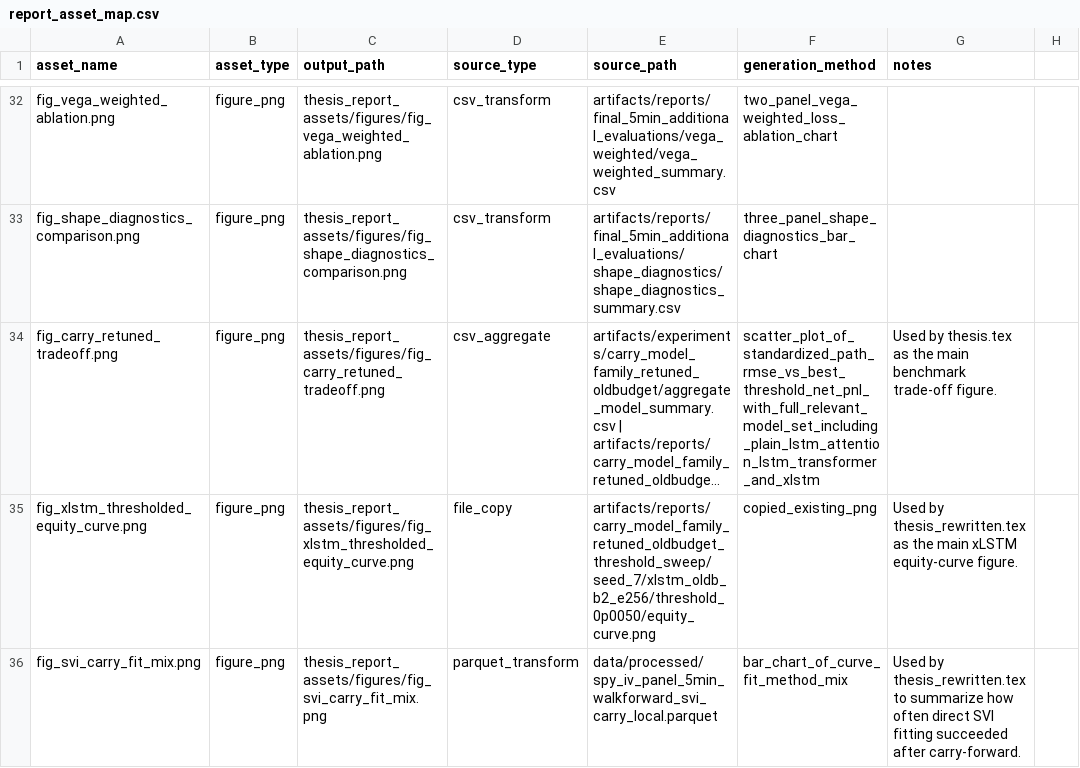
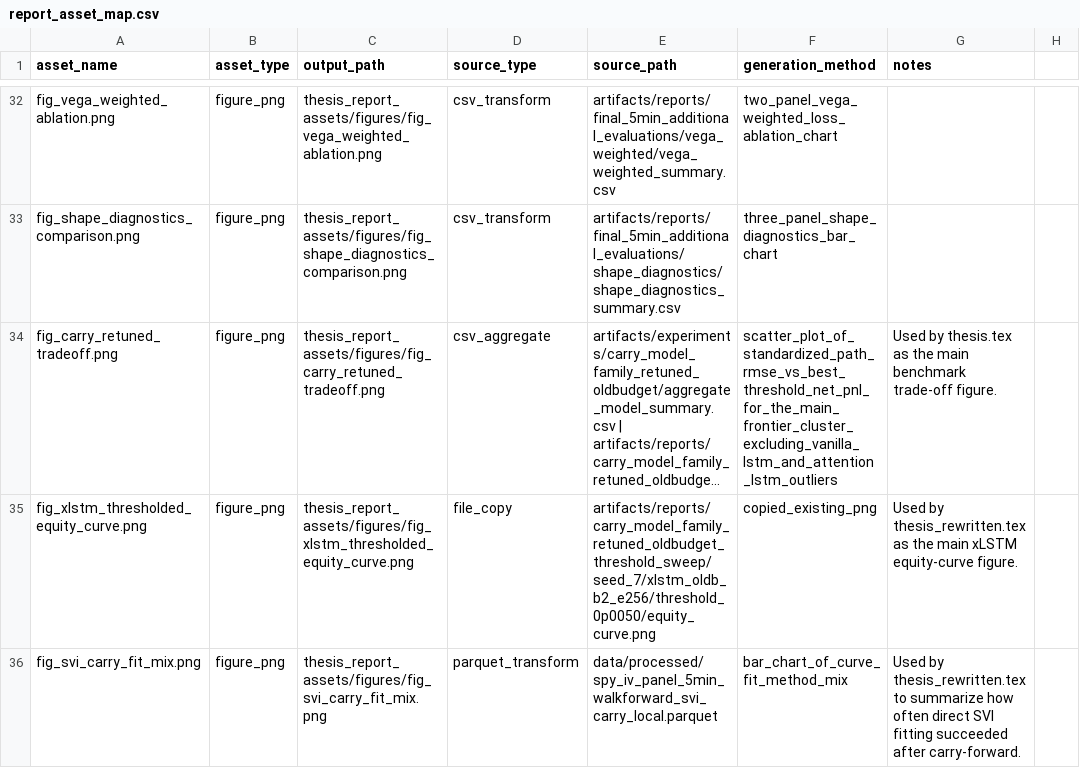
Before and after one commit to shamesjen/fyp, a CSV file: thesis_report_assets/summaries/report_asset_map.csv, drawn as a sheet; only a part is shown, gaps mark what is left out; long unchanged cells end in …; the diff names each change by its address in the sheet, - before the commit and + after, or states it on an @@ line.

```diff
--- a/thesis_report_assets/summaries/report_asset_map.csv
+++ b/thesis_report_assets/summaries/report_asset_map.csv
-F34 (generation_method): scatter_plot_of_standardized_path_rmse_vs_best_threshold_net_pnl_with_full_relevant_model_set_including_plain_lstm_attention_lstm_transformer_and_xlstm
+F34 (generation_method): scatter_plot_of_standardized_path_rmse_vs_best_threshold_net_pnl_for_the_main_frontier_cluster_excluding_vanilla_lstm_and_attention_lstm_outliers
```
Also changed, not shown: 11 other files.
